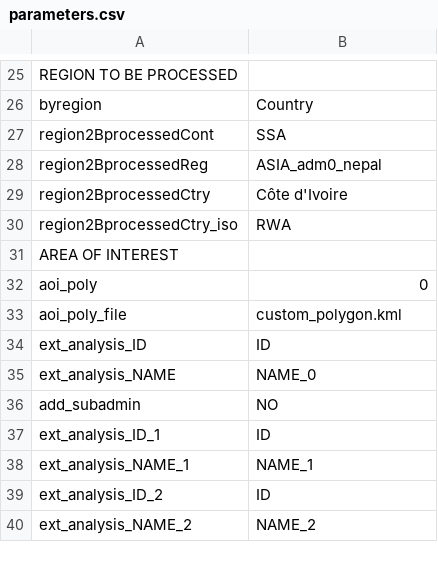
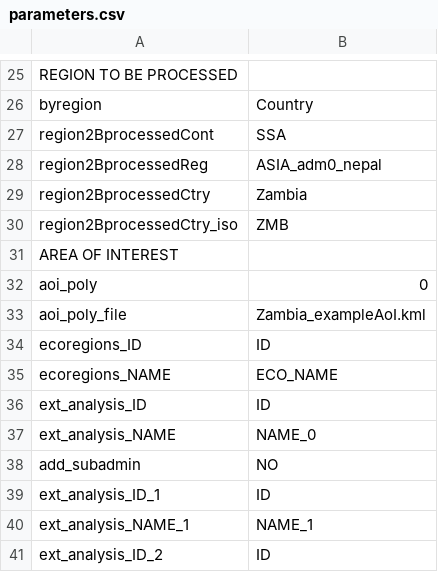
Before and after one commit to mofuss/mofuss, a CSV file: parameters/parameters.csv, drawn as a sheet; only a part is shown, gaps mark what is left out; the shorter side is filled out with more unchanged rows.

```diff
--- a/parameters/parameters.csv
+++ b/parameters/parameters.csv
@@ -28,7 +28,9 @@ region2BprocessedCont,SSA
 region2BprocessedReg,ASIA_adm0_nepal
-region2BprocessedCtry,Côte d'Ivoire
-region2BprocessedCtry_iso,RWA
+region2BprocessedCtry,Zambia
+region2BprocessedCtry_iso,ZMB
 AREA OF INTEREST,
 aoi_poly,0
-aoi_poly_file,custom_polygon.kml
+aoi_poly_file,Zambia_exampleAoI.kml
+ecoregions_ID,ID
+ecoregions_NAME,ECO_NAME
 ext_analysis_ID,ID
```
Also changed, not shown: 3 other files.
